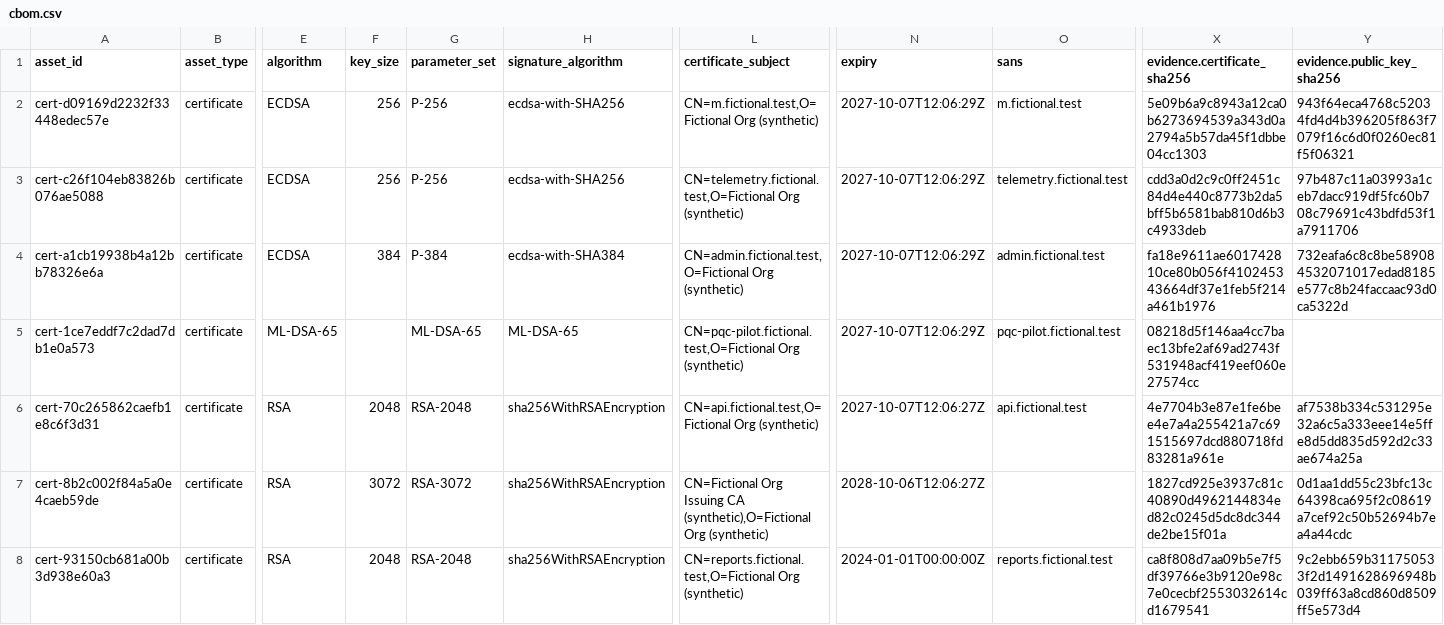
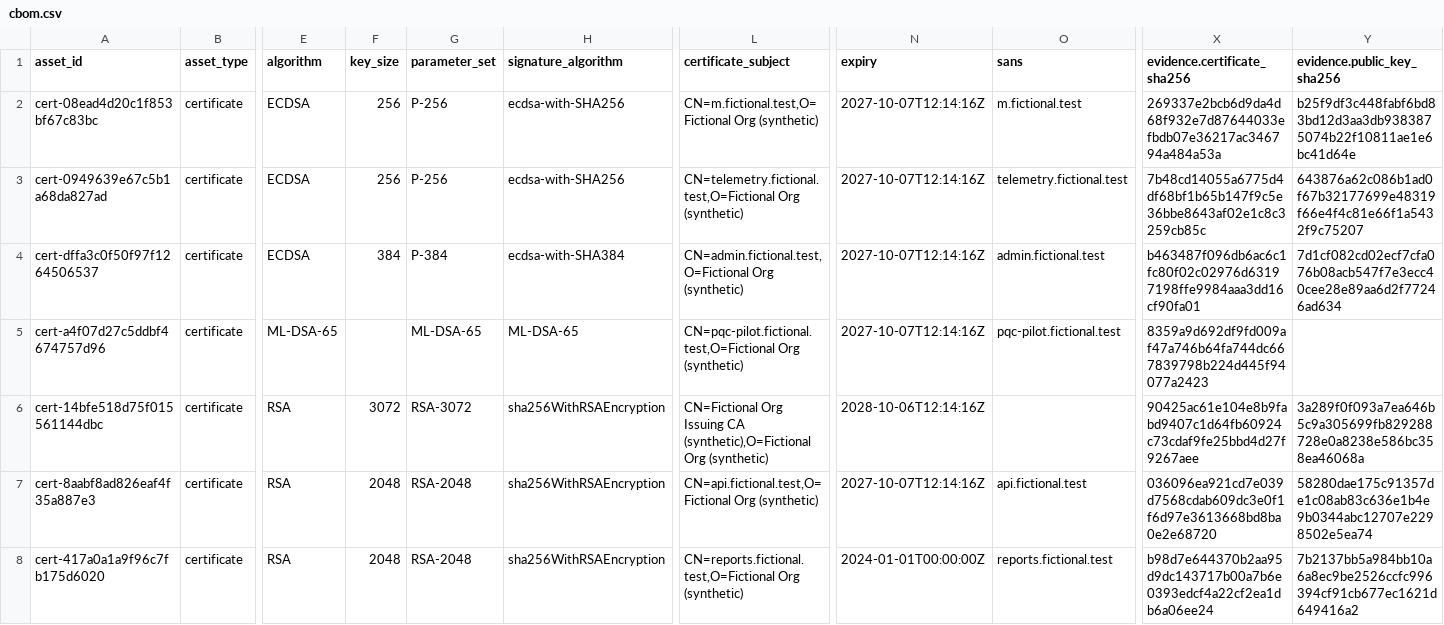
Before and after one commit to Mighiana/CRYPTOAGILITY, a CSV file: examples/sample-run/cbom.csv, drawn as a sheet; only a part is shown, gaps mark what is left out; the diff covers the shown part only; the diff names each change by its address in the sheet, - before the commit and + after, or states it on an @@ line.

```diff
--- a/examples/sample-run/cbom.csv
+++ b/examples/sample-run/cbom.csv
-A2 (asset_id): cert-d09169d2232f33448edec57e
+A2 (asset_id): cert-08ead4d20c1f853bf67c83bc
-N2:N5 (expiry): 2027-10-07T12:06:29Z
+N2:N5 (expiry): 2027-10-07T12:14:16Z
-X2 (evidence.certificate_sha256): 5e09b6a9c8943a12ca0b6273694539a343d0a2794a5b57da45f1dbbe04cc1303
+X2 (evidence.certificate_sha256): 269337e2bcb6d9da4d68f932e7d87644033efbdb07e36217ac346794a484a53a
-Y2 (evidence.public_key_sha256): 943f64eca4768c52034fd4d4b396205f863f7079f16c6d0f0260ec81f5f06321
+Y2 (evidence.public_key_sha256): b25f9df3c448fabf6bd83bd12d3aa3db9383875074b22f10811ae1e6bc41d64e
-A3 (asset_id): cert-c26f104eb83826b076ae5088
+A3 (asset_id): cert-0949639e67c5b1a68da827ad
-X3 (evidence.certificate_sha256): cdd3a0d2c9c0ff2451c84d4e440c8773b2da5bff5b6581bab810d6b3c4933deb
+X3 (evidence.certificate_sha256): 7b48cd14055a6775d4df68bf1b65b147f9c5e36bbe8643af02e1c8c3259cb85c
-Y3 (evidence.public_key_sha256): 97b487c11a03993a1ceb7dacc919df5fc60b708c79691c43bdfd53f1a7911706
+Y3 (evidence.public_key_sha256): 643876a62c086b1ad0f67b32177699e48319f66e4f4c81e66f1a5432f9c75207
-A4 (asset_id): cert-a1cb19938b4a12bb78326e6a
+A4 (asset_id): cert-dffa3c0f50f97f1264506537
-X4 (evidence.certificate_sha256): fa18e9611ae601742810ce80b056f410245343664df37e1feb5f214a461b1976
+X4 (evidence.certificate_sha256): b463487f096db6ac6c1fc80f02c02976d63197198ffe9984aaa3dd16cf90fa01
-Y4 (evidence.public_key_sha256): 732eafa6c8c8be589084532071017edad8185e577c8b24faccaac93d0ca5322d
+Y4 (evidence.public_key_sha256): 7d1cf082cd02ecf7cfa076b08acb547f7e3ecc40cee28e89aa6d2f77246ad634
-A5 (asset_id): cert-1ce7eddf7c2dad7db1e0a573
+A5 (asset_id): cert-a4f07d27c5ddbf4674757d96
-X5 (evidence.certificate_sha256): 08218d5f146aa4cc7baec13bfe2af69ad2743f531948acf419eef060e27574cc
+X5 (evidence.certificate_sha256): 8359a9d692df9fd009af47a746b64fa744dc667839798b224d445f94077a2423
-A6 (asset_id): cert-70c265862caefb1e8c6f3d31
+A6 (asset_id): cert-14bfe518d75f015561144dbc
-F6 (key_size): 2048
+F6 (key_size): 3072
-G6 (parameter_set): RSA-2048
+G6 (parameter_set): RSA-3072
-L6 (certificate_subject): CN=api.fictional.test,O=Fictional Org (synthetic)
+L6 (certificate_subject): CN=Fictional Org Issuing CA (synthetic),O=Fictional Org (synthetic)
-N6 (expiry): 2027-10-07T12:06:27Z
+N6 (expiry): 2028-10-06T12:14:16Z
-O6 (sans): api.fictional.test
+O6 (sans): (empty)
-X6 (evidence.certificate_sha256): 4e7704b3e87e1fe6bee4e7a4a255421a7c691515697dcd880718fd83281a961e
+X6 (evidence.certificate_sha256): 90425ac61e104e8b9fabd9407c1d64fb60924c73cdaf9fe25bbd4d27f9267aee
-Y6 (evidence.public_key_sha256): af7538b334c531295e32a6c5a333eee14e5ffe8d5dd835d592d2c33ae674a25a
+Y6 (evidence.public_key_sha256): 3a289f0f093a7ea646b5c9a305699fb829288728e0a8238e586bc358ea46068a
-A7 (asset_id): cert-8b2c002f84a5a0e4caeb59de
+A7 (asset_id): cert-8aabf8ad826eaf4f35a887e3
-F7 (key_size): 3072
+F7 (key_size): 2048
-G7 (parameter_set): RSA-3072
+G7 (parameter_set): RSA-2048
-L7 (certificate_subject): CN=Fictional Org Issuing CA (synthetic),O=Fictional Org (synthetic)
+L7 (certificate_subject): CN=api.fictional.test,O=Fictional Org (synthetic)
-N7 (expiry): 2028-10-06T12:06:27Z
+N7 (expiry): 2027-10-07T12:14:16Z
-O7 (sans): (empty)
+O7 (sans): api.fictional.test
-X7 (evidence.certificate_sha256): 1827cd925e3937c81c40890d4962144834ed82c0245d5dc8dc344de2be15f01a
+X7 (evidence.certificate_sha256): 036096ea921cd7e039d7568cdab609dc3e0f1f6d97e3613668bd8ba0e2e68720
-Y7 (evidence.public_key_sha256): 0d1aa1dd55c23bfc13c64398ca695f2c08619a7cef92c50b52694b7ea4a44cdc
+Y7 (evidence.public_key_sha256): 58280dae175c91357de1c08ab83c636e1b4e9b0344abc12707e2298502e5ea74
-A8 (asset_id): cert-93150cb681a00b3d938e60a3
+A8 (asset_id): cert-417a0a1a9f96c7fb175d6020
-X8 (evidence.certificate_sha256): ca8f808d7aa09b5e7f5df39766e3b9120e98c7e0cecbf2553032614cd1679541
+X8 (evidence.certificate_sha256): b98d7e644370b2aa95d9dc143717b00a7b6e0393edcf4a22cf2ea1db6a06ee24
-Y8 (evidence.public_key_sha256): 9c2ebb659b311750533f2d1491628696948b039ff63a8cd860d8509ff5e573d4
+Y8 (evidence.public_key_sha256): 7b2137bb5a984bb10a6a8ec9be2526ccfc996394cf91cb677ec1621d649416a2
```
Also changed, not shown: 20 edited cells elsewhere in this file, 9 other files.
